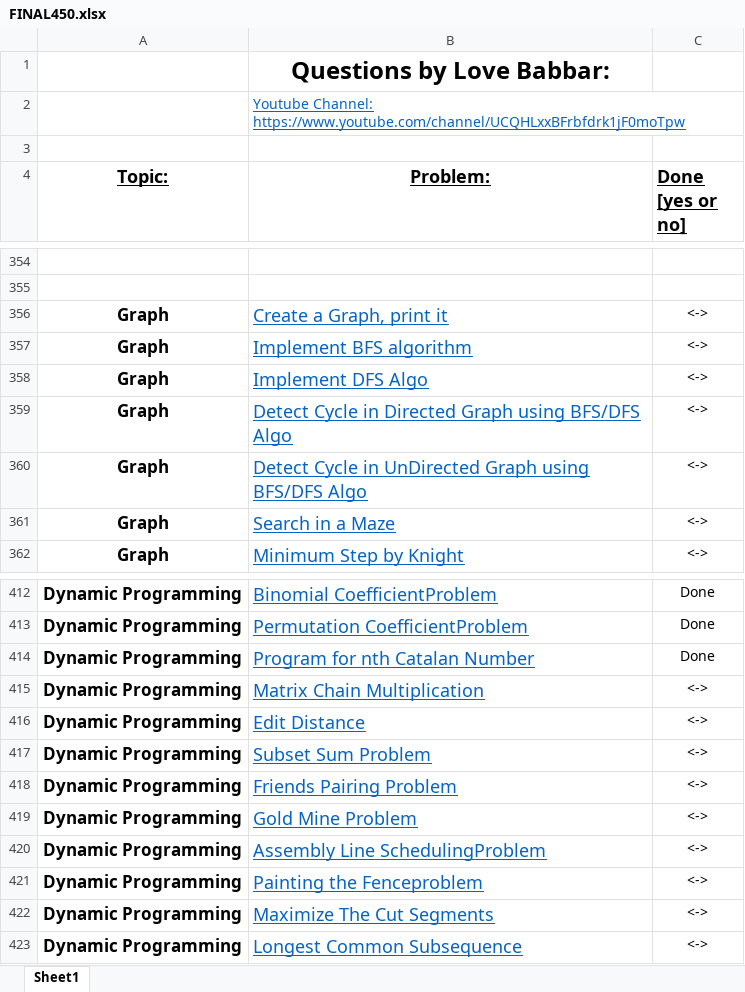
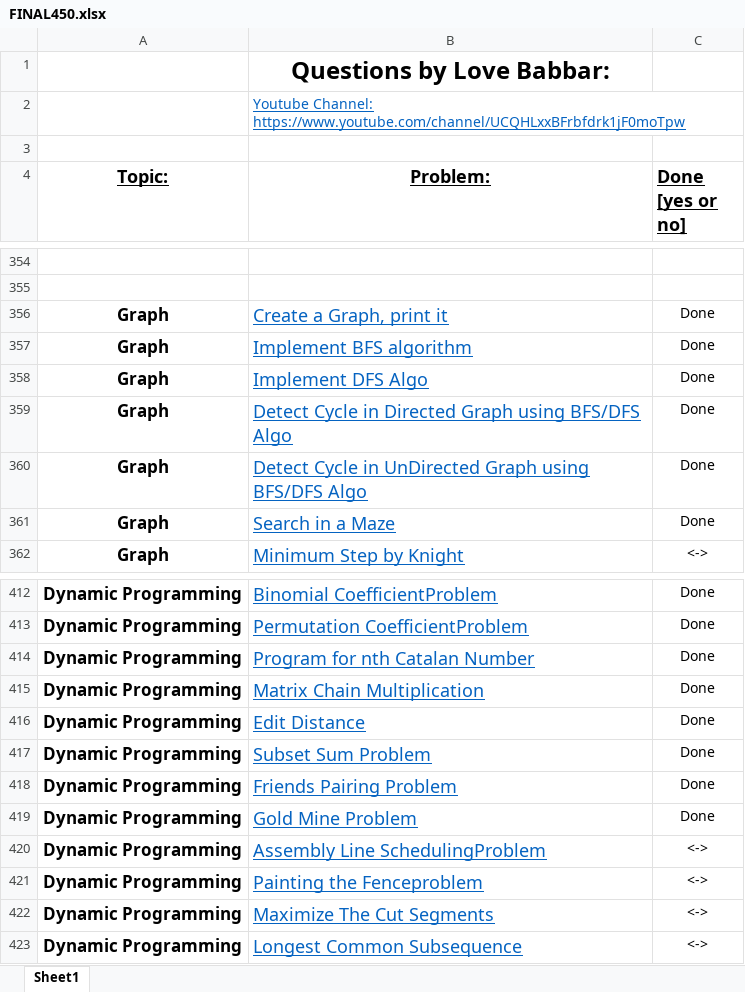
Before and after one commit to divesh-netizen/Cpp-practice-question, an Excel workbook: FINAL450.xlsx, sheet Sheet1, drawn as a sheet; only a part is shown, gaps mark what is left out; values as stored, in another font and other column widths than the file's, no borders; the diff names each change by its address in the sheet, - before the commit and + after, or states it on an @@ line.

```diff
--- a/FINAL450.xlsx (sheet Sheet1)
+++ b/FINAL450.xlsx (sheet Sheet1)
-C356:C361 (Done [yes or no]): <->
+C356:C361 (Done [yes or no]): Done
-C415:C419 (Done [yes or no]): <->
+C415:C419 (Done [yes or no]): Done
```
Also changed, not shown: 22 other files.
